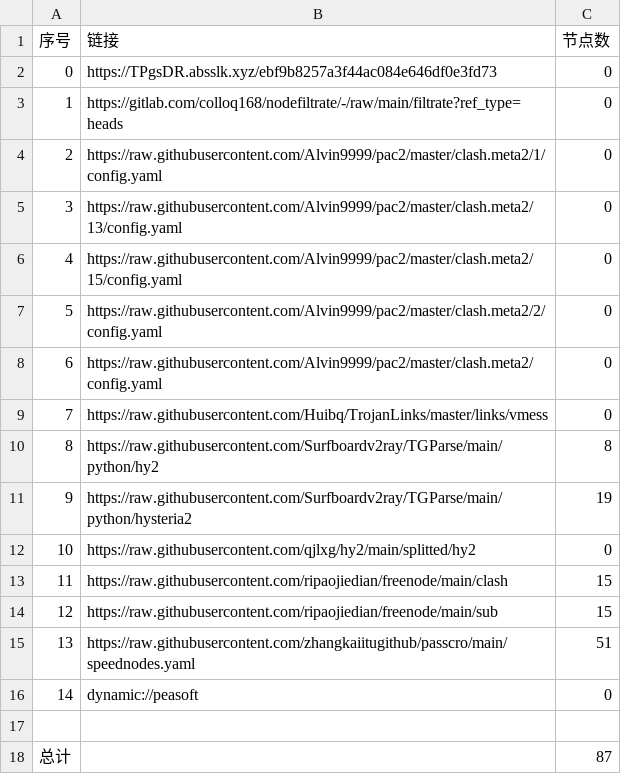
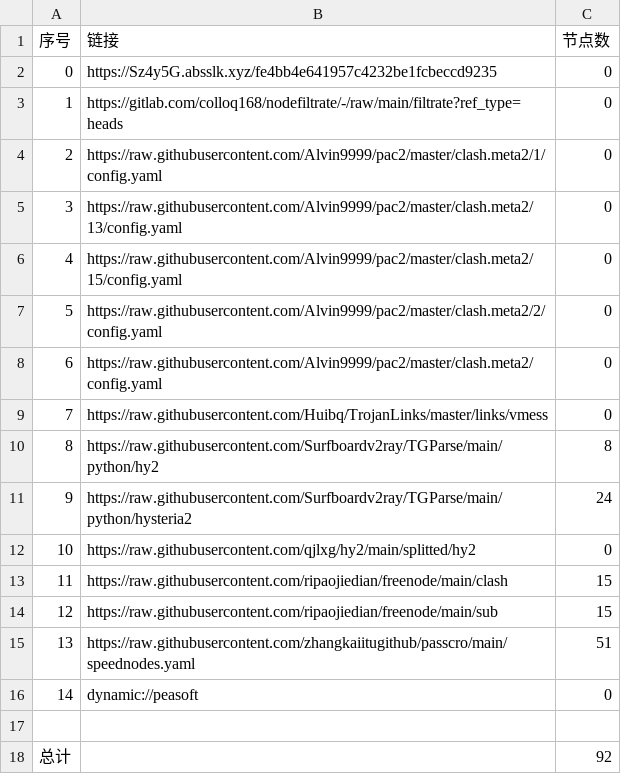
Before and after one commit to hanxiaochan/AutoMergePublicNodes, a CSV file: list_result.csv, drawn as a sheet.

```diff
--- a/list_result.csv
+++ b/list_result.csv
@@ -1,3 +1,3 @@
 序号,链接,节点数
-0,https://TPgsDR.absslk.xyz/ebf9b8257a3f44ac084e646df0e3fd73,0
+0,https://Sz4y5G.absslk.xyz/fe4bb4e641957c4232be1fcbeccd9235,0
 1,https://gitlab.com/colloq168/nodefiltrate/-/raw/main/filtrate?ref_type=heads,0
@@ -10,3 +10,3 @@
 8,https://raw.githubusercontent.com/Surfboardv2ray/TGParse/main/python/hy2,8
-9,https://raw.githubusercontent.com/Surfboardv2ray/TGParse/main/python/hysteria2,19
+9,https://raw.githubusercontent.com/Surfboardv2ray/TGParse/main/python/hysteria2,24
 10,https://raw.githubusercontent.com/qjlxg/hy2/main/splitted/hy2,0
@@ -17,2 +17,2 @@
 
-总计,,87
+总计,,92
```
Also changed, not shown: 7 other files.
